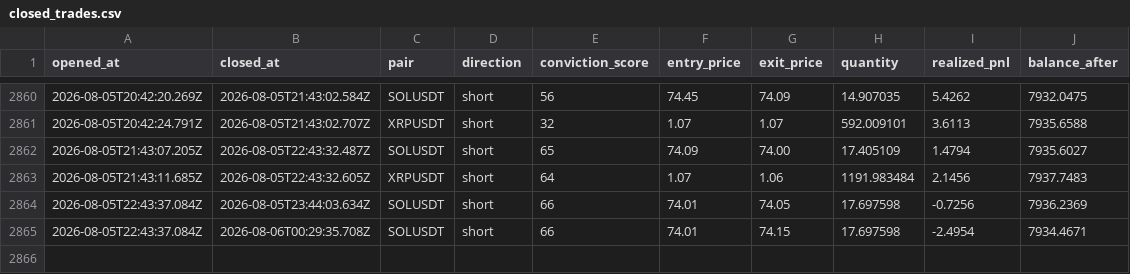
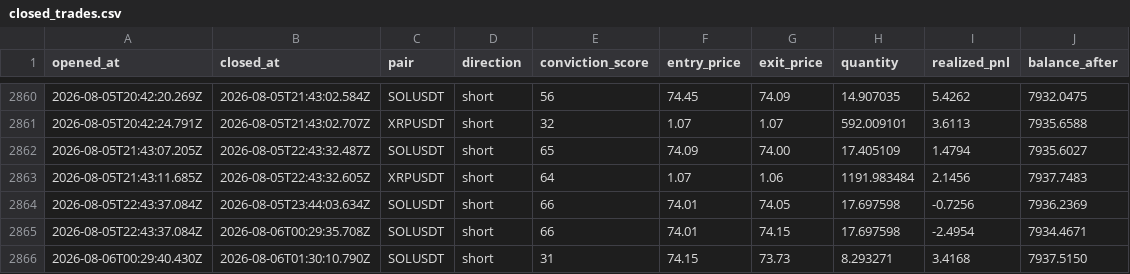
Before and after one commit to wisdomkings001/continuity, a CSV file: agent/data/closed_trades.csv, drawn as a sheet; only a part is shown, gaps mark what is left out; the diff names each change by its address in the sheet, - before the commit and + after, or states it on an @@ line.

Commit message:
Continuity P&L sync — 2026-08-06T02:30:10.812Z

```diff
--- a/agent/data/closed_trades.csv
+++ b/agent/data/closed_trades.csv
+row 2866: 2026-08-06T00:29:40.430Z | 2026-08-06T01:30:10.790Z | SOLUSDT | short | 31 | 74.15 | 73.73 | 8.293271 | 3.4168 | 7937.5150
```
